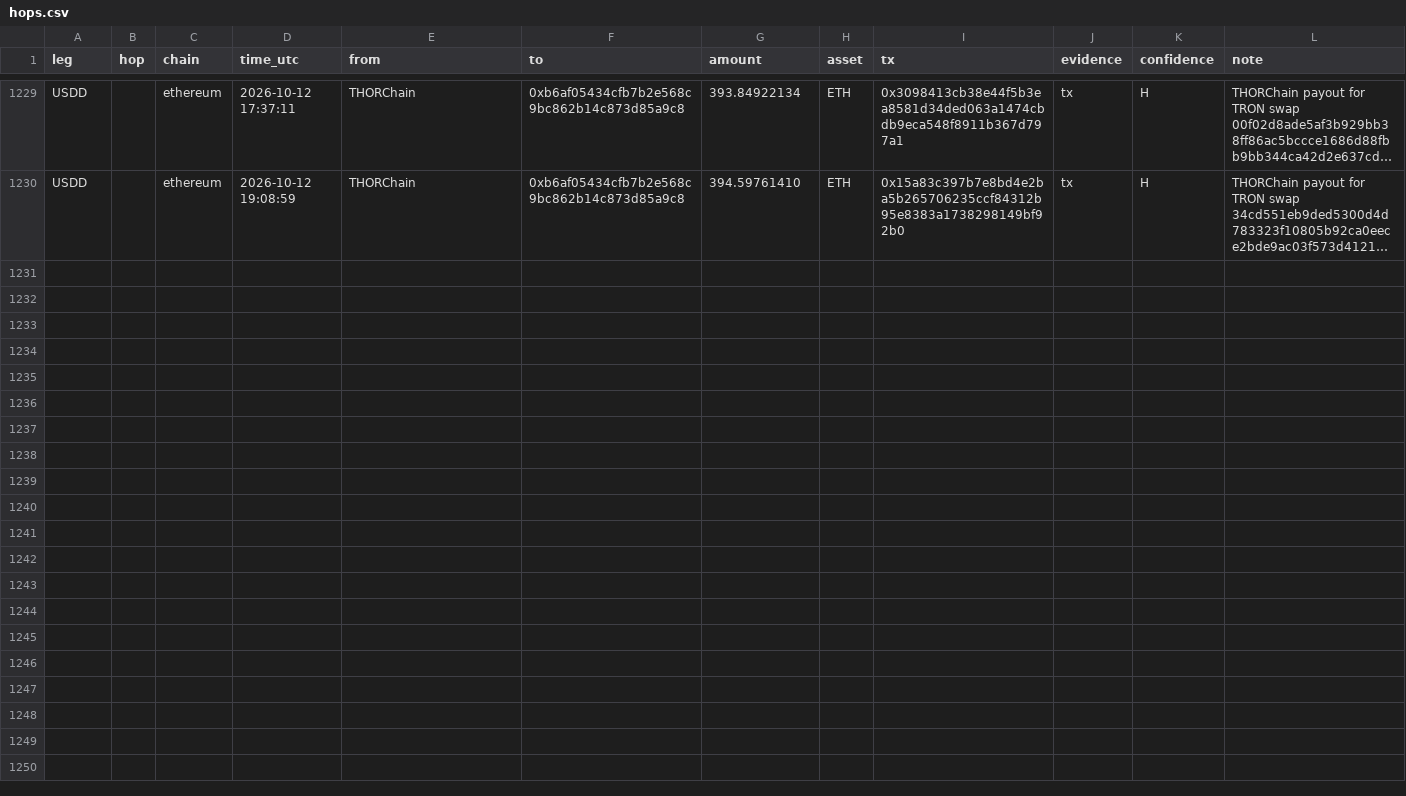
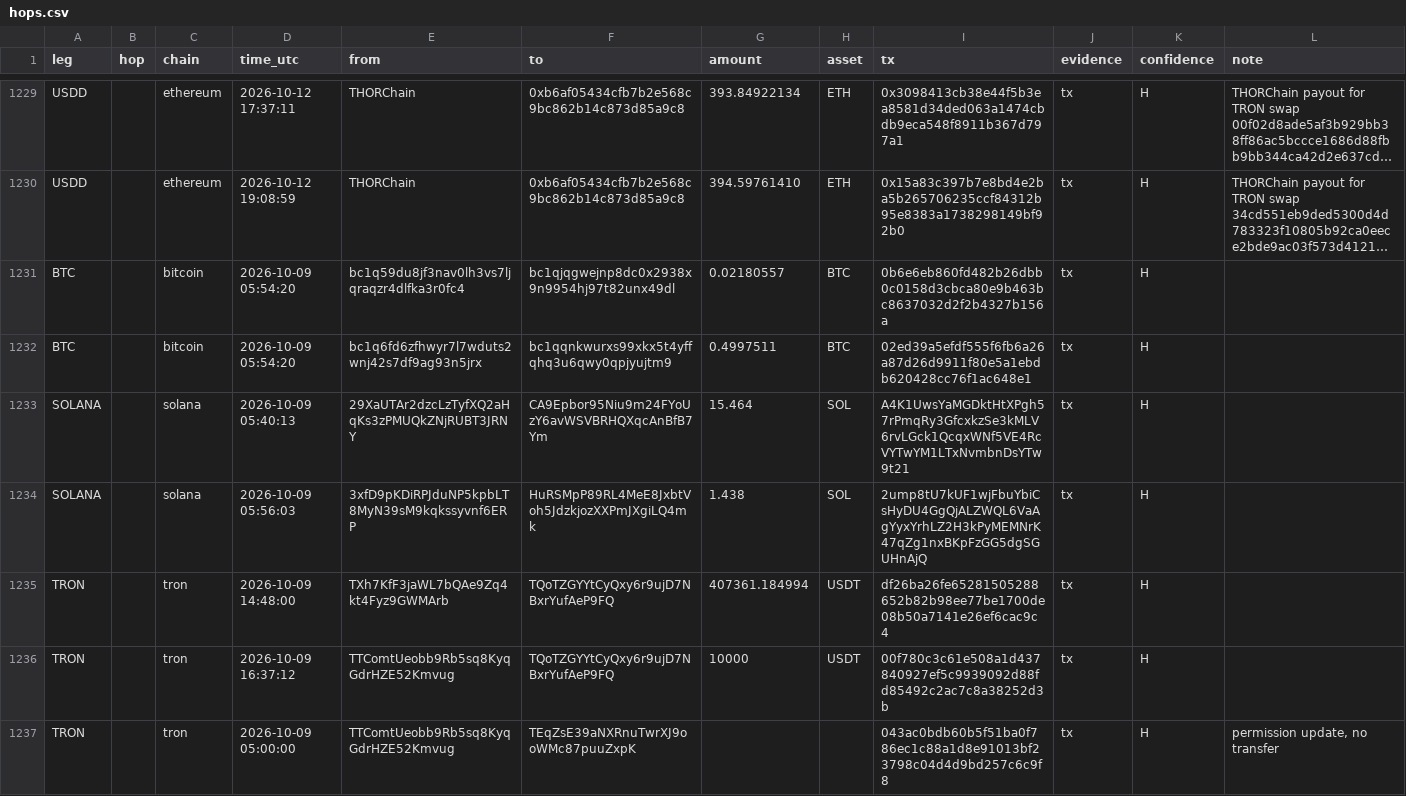
Before and after one commit to Philgr8/ledger-drain-map, a CSV file: hops.csv, drawn as a sheet; only a part is shown, gaps mark what is left out; long unchanged cells end in …; the diff names each change by its address in the sheet, - before the commit and + after, or states it on an @@ line.

Commit message:
data refresh 2026-10-23

```diff
--- a/hops.csv
+++ b/hops.csv
+row 1231: BTC |  | bitcoin | 2026-10-09 05:54:20 | bc1q59du8jf3nav0lh3vs7ljqraqzr4dlfka3r0fc4 | bc1qjqgwejnp8dc0x2938x9n9954hj97t82unx49dl | 0.02180557 | BTC | 0b6e6eb860fd482b26dbb0c0158d3cbca80e9b463bc8637032d2f2b4327b156a | tx | H
+row 1232: BTC |  | bitcoin | 2026-10-09 05:54:20 | bc1q6fd6zfhwyr7l7wduts2wnj42s7df9ag93n5jrx | bc1qqnkwurxs99xkx5t4yffqhq3u6qwy0qpjyujtm9 | 0.4997511 | BTC | 02ed39a5efdf555f6fb6a26a87d26d9911f80e5a1ebdb620428cc76f1ac648e1 | tx | H
+row 1233: SOLANA |  | solana | 2026-10-09 05:40:13 | 29XaUTAr2dzcLzTyfXQ2aHqKs3zPMUQkZNjRUBT3JRNY | CA9Epbor95Niu9m24FYoUzY6avWSVBRHQXqcAnBfB7Ym | 15.464 | SOL | A4K1UwsYaMGDktHtXPgh57rPmqRy3GfcxkzSe3kMLV6rvLGck1QcqxWNf5VE4RcVYTwYM1LTxNvmbnDsYTw9t21 | tx | H
+row 1234: SOLANA |  | solana | 2026-10-09 05:56:03 | 3xfD9pKDiRPJduNP5kpbLT8MyN39sM9kqkssyvnf6ERP | HuRSMpP89RL4MeE8JxbtVoh5JdzkjozXXPmJXgiLQ4mk | 1.438 | SOL | 2ump8tU7kUF1wjFbuYbiCsHyDU4GgQjALZWQL6VaAgYyxYrhLZ2H3kPyMEMNrK47qZg1nxBKpFzGG5dgSGUHnAjQ | tx | H
+row 1235: TRON |  | tron | 2026-10-09 14:48:00 | TXh7KfF3jaWL7bQAe9Zq4kt4Fyz9GWMArb | TQoTZGYYtCyQxy6r9ujD7NBxrYufAeP9FQ | 407361.184994 | USDT | df26ba26fe65281505288652b82b98ee77be1700de08b50a7141e26ef6cac9c4 | tx | H
+row 1236: TRON |  | tron | 2026-10-09 16:37:12 | TTComtUeobb9Rb5sq8KyqGdrHZE52Kmvug | TQoTZGYYtCyQxy6r9ujD7NBxrYufAeP9FQ | 10000 | USDT | 00f780c3c61e508a1d437840927ef5c9939092d88fd85492c2ac7c8a38252d3b | tx | H
+row 1237: TRON |  | tron | 2026-10-09 05:00:00 | TTComtUeobb9Rb5sq8KyqGdrHZE52Kmvug | TEqZsE39aNXRnuTwrXJ9ooWMc87puuZxpK |  |  | 043ac0bdb60b5f51ba0f786ec1c88a1d8e91013bf23798c04d4d9bd257c6c9f8 | tx | H | permission update, no transfer
```
Also changed, not shown: 1 other file.
